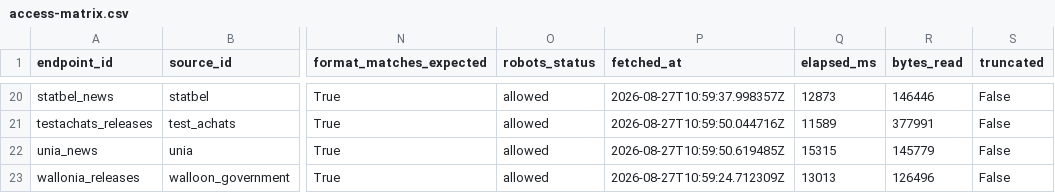
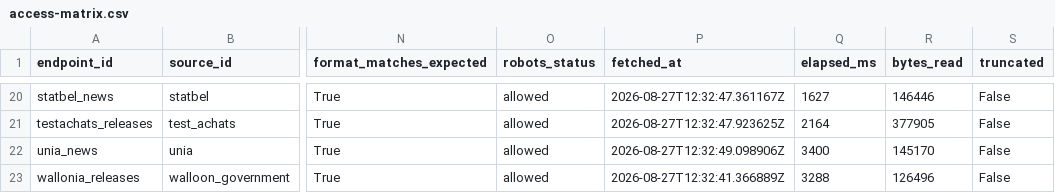
Before and after one commit to corentinlrnt/veille-redaction-belge, a CSV file: reports/access-matrix.csv, drawn as a sheet; only a part is shown, gaps mark what is left out; the diff covers the shown part only; the diff names each change by its address in the sheet, - before the commit and + after, or states it on an @@ line.

```diff
--- a/reports/access-matrix.csv
+++ b/reports/access-matrix.csv
-P20 (fetched_at): 2026-08-27T10:59:37.998357Z
+P20 (fetched_at): 2026-08-27T12:32:47.361167Z
-Q20 (elapsed_ms): 12873
+Q20 (elapsed_ms): 1627
-P21 (fetched_at): 2026-08-27T10:59:50.044716Z
+P21 (fetched_at): 2026-08-27T12:32:47.923625Z
-Q21 (elapsed_ms): 11589
+Q21 (elapsed_ms): 2164
-R21 (bytes_read): 377991
+R21 (bytes_read): 377905
-P22 (fetched_at): 2026-08-27T10:59:50.619485Z
+P22 (fetched_at): 2026-08-27T12:32:49.098906Z
-Q22 (elapsed_ms): 15315
+Q22 (elapsed_ms): 3400
-R22 (bytes_read): 145779
+R22 (bytes_read): 145170
-P23 (fetched_at): 2026-08-27T10:59:24.712309Z
+P23 (fetched_at): 2026-08-27T12:32:41.366889Z
-Q23 (elapsed_ms): 13013
+Q23 (elapsed_ms): 3288
```
Also changed, not shown: 63 edited cells elsewhere in this file, 2 other files.
